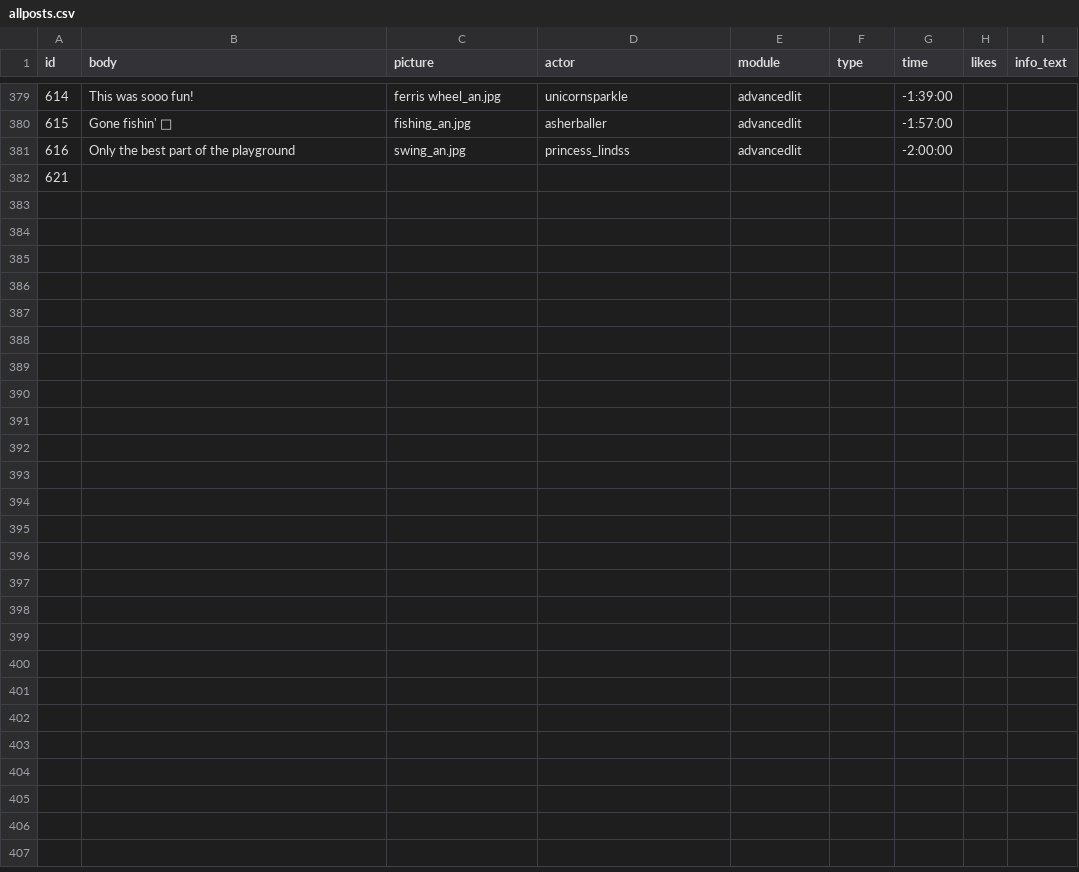
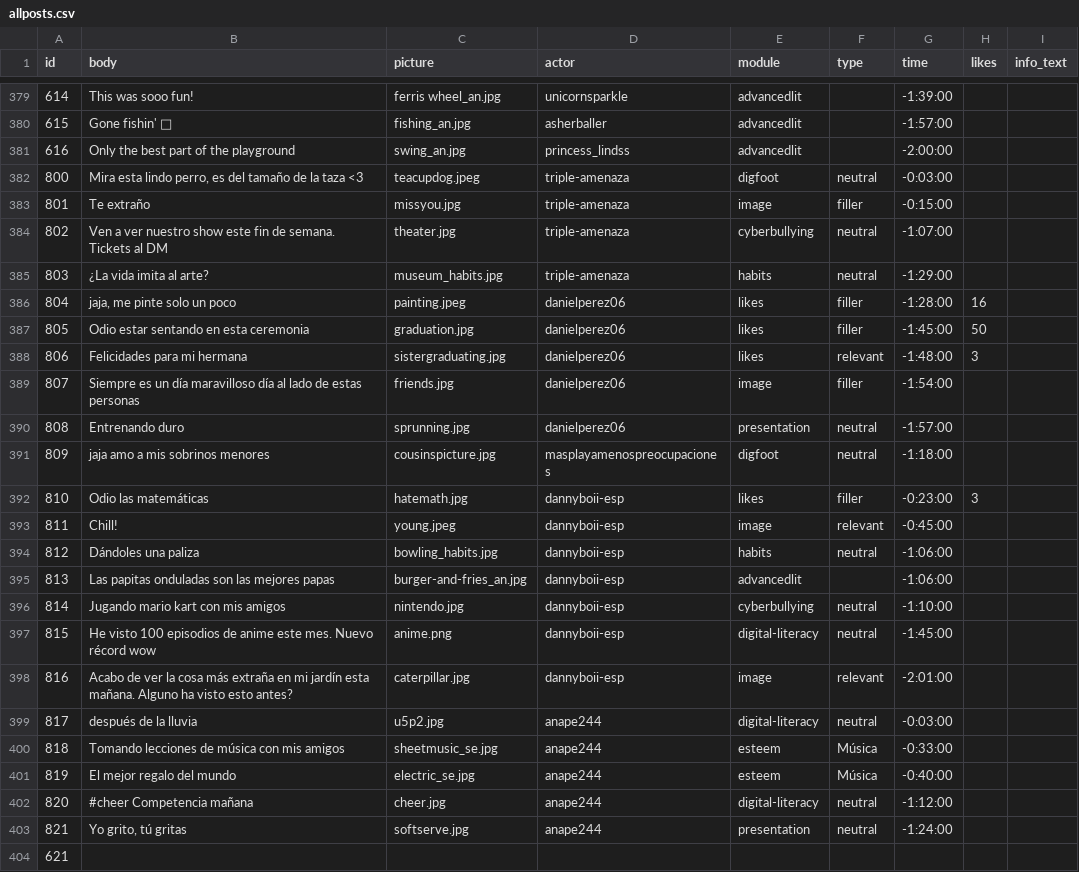
Before and after one commit to social-media-testdrive/truman_testdrive, a CSV file: input/allposts.csv, drawn as a sheet; only a part is shown, gaps mark what is left out; the diff names each change by its address in the sheet, - before the commit and + after, or states it on an @@ line.

Commit message:
Added profile posts for users in tutorial section

```diff
--- a/input/allposts.csv
+++ b/input/allposts.csv
+row 382: 800 | Mira esta lindo perro, es del tamaño de la taza <3 | teacupdog.jpeg | triple-amenaza | digfoot | neutral | -0:03:00
+row 383: 801 | Te extraño | missyou.jpg | triple-amenaza | image | filler | -0:15:00
+row 384: 802 | Ven a ver nuestro show este fin de semana. Tickets al DM | theater.jpg | triple-amenaza | cyberbullying | neutral | -1:07:00
+row 385: 803 | ¿La vida imita al arte? | museum_habits.jpg | triple-amenaza | habits | neutral | -1:29:00
+row 386: 804 | jaja, me pinte solo un poco | painting.jpeg | danielperez06 | likes | filler | -1:28:00 | 16
+row 387: 805 | Odio estar sentando en esta ceremonia | graduation.jpg | danielperez06 | likes | filler | -1:45:00 | 50
+row 388: 806 | Felicidades para mi hermana | sistergraduating.jpg | danielperez06 | likes | relevant | -1:48:00 | 3
+row 389: 807 | Siempre es un día maravilloso día al lado de estas personas | friends.jpg | danielperez06 | image | filler | -1:54:00
+row 390: 808 | Entrenando duro | sprunning.jpg | danielperez06 | presentation | neutral | -1:57:00
+row 391: 809 | jaja amo a mis sobrinos menores | cousinspicture.jpg | masplayamenospreocupaciones | digfoot | neutral | -1:18:00
+row 392: 810 | Odio las matemáticas | hatemath.jpg | dannyboii-esp | likes | filler | -0:23:00 | 3
+row 393: 811 | Chill! | young.jpeg | dannyboii-esp | image | relevant | -0:45:00
+row 394: 812 | Dándoles una paliza | bowling_habits.jpg | dannyboii-esp | habits | neutral | -1:06:00
+row 395: 813 | Las papitas onduladas son las mejores papas | burger-and-fries_an.jpg | dannyboii-esp | advancedlit |  | -1:06:00
+row 396: 814 | Jugando mario kart con mis amigos | nintendo.jpg | dannyboii-esp | cyberbullying | neutral | -1:10:00
+row 397: 815 | He visto 100 episodios de anime este mes. Nuevo récord wow | anime.png | dannyboii-esp | digital-literacy | neutral | -1:45:00
+row 398: 816 | Acabo de ver la cosa más extraña en mi jardín esta mañana. Alguno ha visto esto antes? | caterpillar.jpg | dannyboii-esp | image | relevant | -2:01:00
+row 399: 817 | después de la lluvia | u5p2.jpg | anape244 | digital-literacy | neutral | -0:03:00
+row 400: 818 | Tomando lecciones de música con mis amigos | sheetmusic_se.jpg | anape244 | esteem | Música | -0:33:00
+row 401: 819 | El mejor regalo del mundo | electric_se.jpg | anape244 | esteem | Música | -0:40:00
+row 402: 820 | #cheer Competencia mañana | cheer.jpg | anape244 | digital-literacy | neutral | -1:12:00
+row 403: 821 | Yo grito, tú gritas | softserve.jpg | anape244 | presentation | neutral | -1:24:00
```
